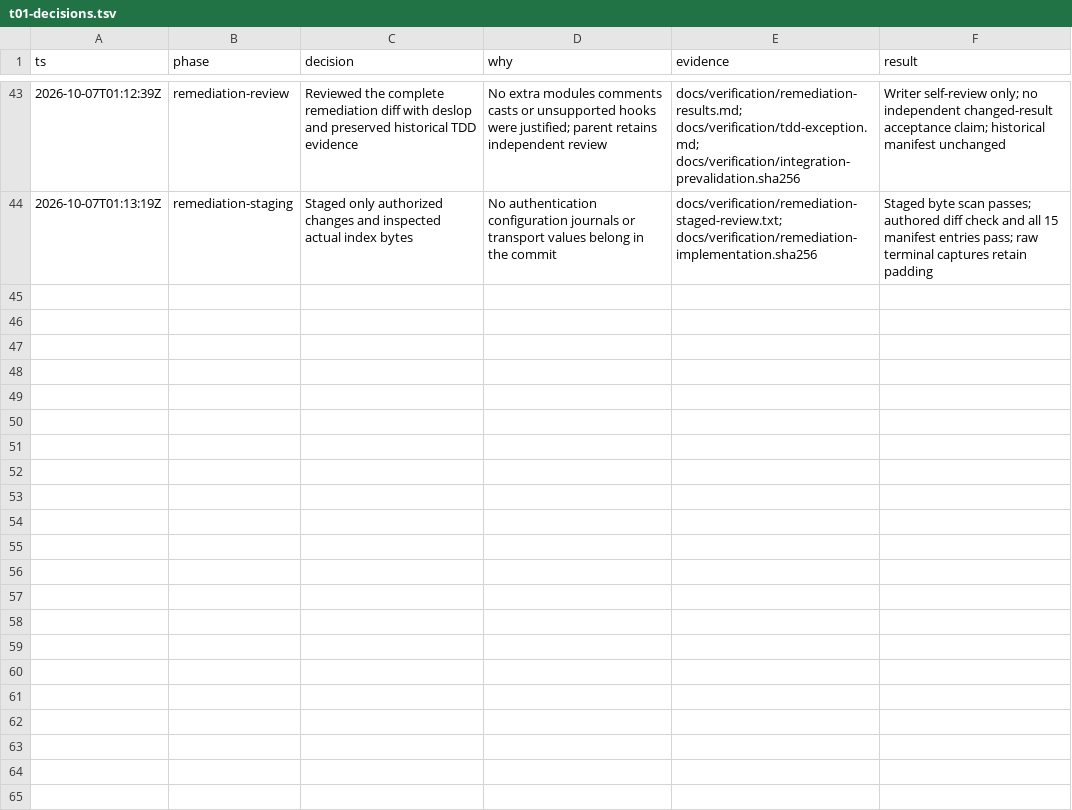
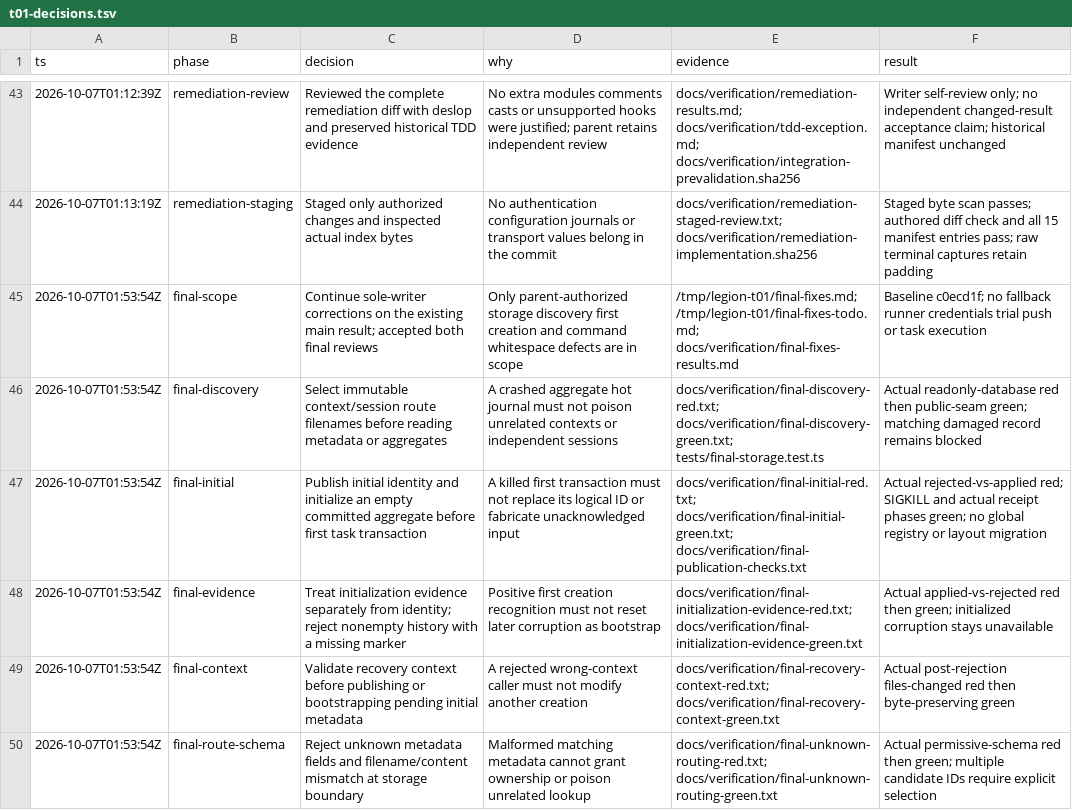
Before and after one commit to StanleyOneG/matts-poteto-herdr-factory, a TSV file: docs/verification/t01-decisions.tsv, drawn as a sheet; only a part is shown, gaps mark what is left out; the diff covers the shown part only; the diff names each change by its address in the sheet, - before the commit and + after, or states it on an @@ line.

Commit message:
fix(legion): isolate discovery and recover initial creation
Keep matching damaged records unavailable, retain acknowledged input, and preserve literal task payloads. Route adapter behavior from core command disposition. Add red-first public-seam and real Pi regressions with final evidence.

```diff
--- a/docs/verification/t01-decisions.tsv
+++ b/docs/verification/t01-decisions.tsv
+row 45: 2026-10-07T01:53:54Z | final-scope | Continue sole-writer corrections on the existing main result; accepted both final reviews | Only parent-authorized storage discovery first creation and command whitespace defects are in scope | /tmp/legion-t01/final-fixes.md; /tmp/legion-t01/final-fixes-todo.md; docs/verification/final-fixes-results.md | Baseline c0ecd1f; no fallback runner credentials trial push or task execution
+row 46: 2026-10-07T01:53:54Z | final-discovery | Select immutable context/session route filenames before reading metadata or aggregates | A crashed aggregate hot journal must not poison unrelated contexts or independent sessions | docs/verification/final-discovery-red.txt; docs/verification/final-discovery-green.txt; tests/final-storage.test.ts | Actual readonly-database red then public-seam green; matching damaged record remains blocked
+row 47: 2026-10-07T01:53:54Z | final-initial | Publish initial identity and initialize an empty committed aggregate before first task transaction | A killed first transaction must not replace its logical ID or fabricate unacknowledged input | docs/verification/final-initial-red.txt; docs/verification/final-initial-green.txt; docs/verification/final-publication-checks.txt | Actual rejected-vs-applied red; SIGKILL and actual receipt phases green; no global registry or layout migration
+row 48: 2026-10-07T01:53:54Z | final-evidence | Treat initialization evidence separately from identity; reject nonempty history with a missing marker | Positive first creation recognition must not reset later corruption as bootstrap | docs/verification/final-initialization-evidence-red.txt; docs/verification/final-initialization-evidence-green.txt | Actual applied-vs-rejected red then green; initialized corruption stays unavailable
+row 49: 2026-10-07T01:53:54Z | final-context | Validate recovery context before publishing or bootstrapping pending initial metadata | A rejected wrong-context caller must not modify another creation | docs/verification/final-recovery-context-red.txt; docs/verification/final-recovery-context-green.txt | Actual post-rejection files-changed red then byte-preserving green
+row 50: 2026-10-07T01:53:54Z | final-route-schema | Reject unknown metadata fields and filename/content mismatch at storage boundary | Malformed matching metadata cannot grant ownership or poison unrelated lookup | docs/verification/final-unknown-routing-red.txt; docs/verification/final-unknown-routing-green.txt | Actual permissive-schema red then green; multiple candidate IDs require explicit selection
```
Also changed, not shown: 6 added rows elsewhere in this file, 36 other files.
